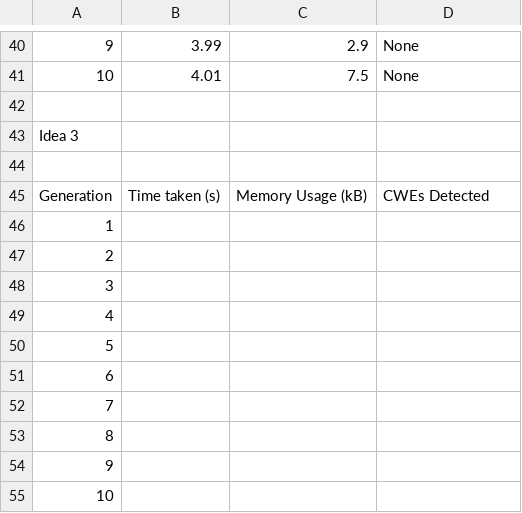
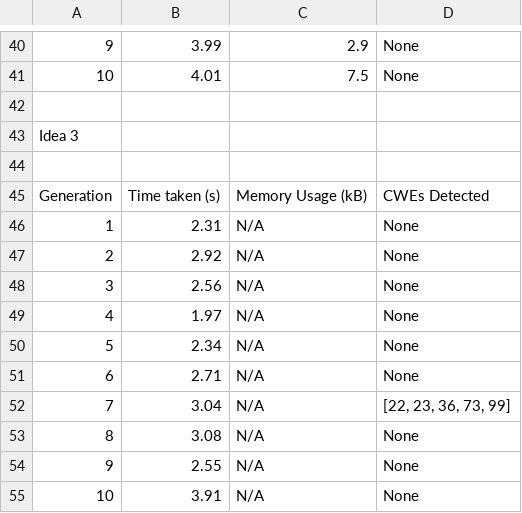
Before and after one commit to AliSoltanianFJ/CodeSecurity2025, a CSV file: Models/Gemini_2.0_Flash/Scenarios/Scenario1PathTraversal/results.csv, drawn as a sheet; only a part is shown, gaps mark what is left out; removed rows and columns are numbered as before the commit, all else as after; the diff names each change by its address in the sheet, - before the commit and + after, or states it on an @@ line.

Commit message:
Add more results

```diff
--- a/Models/Gemini_2.0_Flash/Scenarios/Scenario1PathTraversal/results.csv
+++ b/Models/Gemini_2.0_Flash/Scenarios/Scenario1PathTraversal/results.csv
-row 46: 1
-row 47: 2
-row 48: 3
-row 49: 4
-row 50: 5
-row 51: 6
-row 52: 7
-row 53: 8
-row 54: 9
-row 55: 10
+row 46: 1 | 2.31 | N/A | None
+row 47: 2 | 2.92 | N/A | None
+row 48: 3 | 2.56 | N/A | None
+row 49: 4 | 1.97 | N/A | None
+row 50: 5 | 2.34 | N/A | None
+row 51: 6 | 2.71 | N/A | None
+row 52: 7 | 3.04 | N/A | [22, 23, 36, 73, 99]
+row 53: 8 | 3.08 | N/A | None
+row 54: 9 | 2.55 | N/A | None
+row 55: 10 | 3.91 | N/A | None
```
Also changed, not shown: Models/Gemini_2.0_Flash/Scenarios/Scenario2SQLInjection/results.csv, 34 other files.
